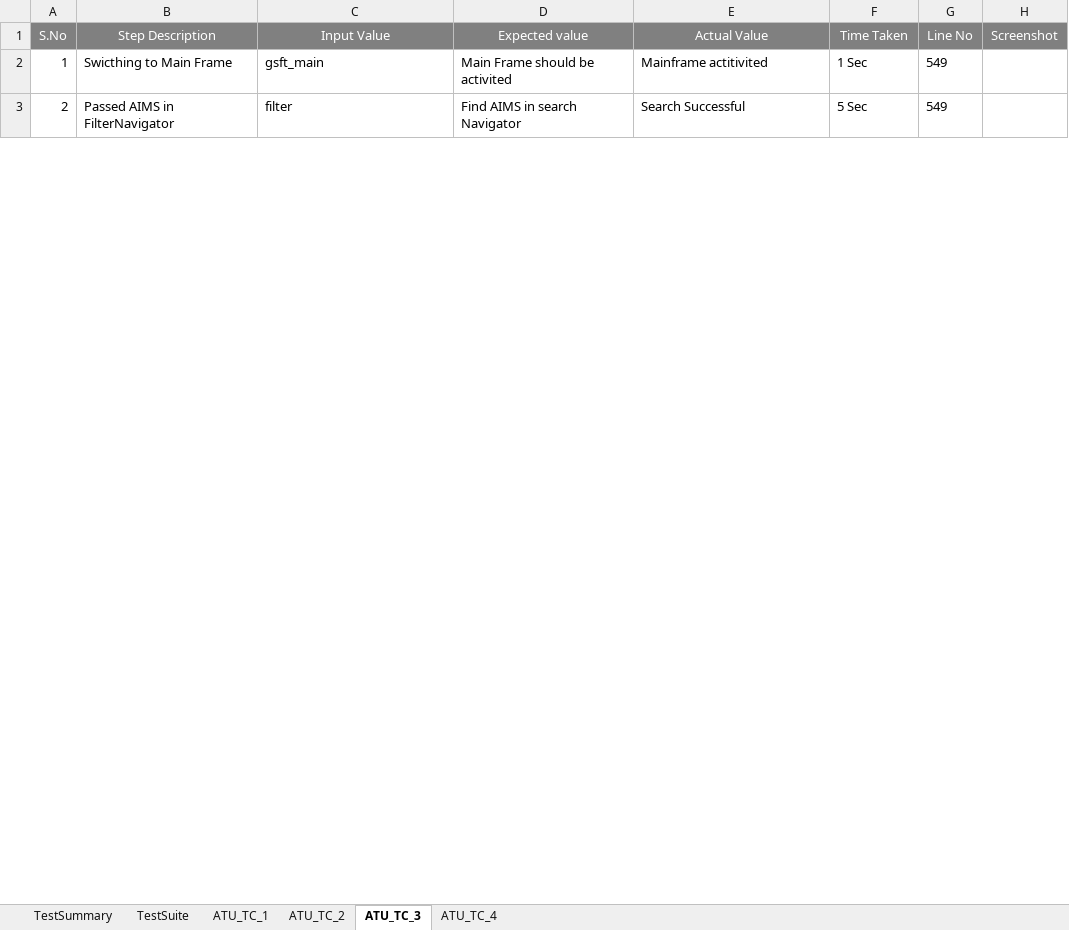
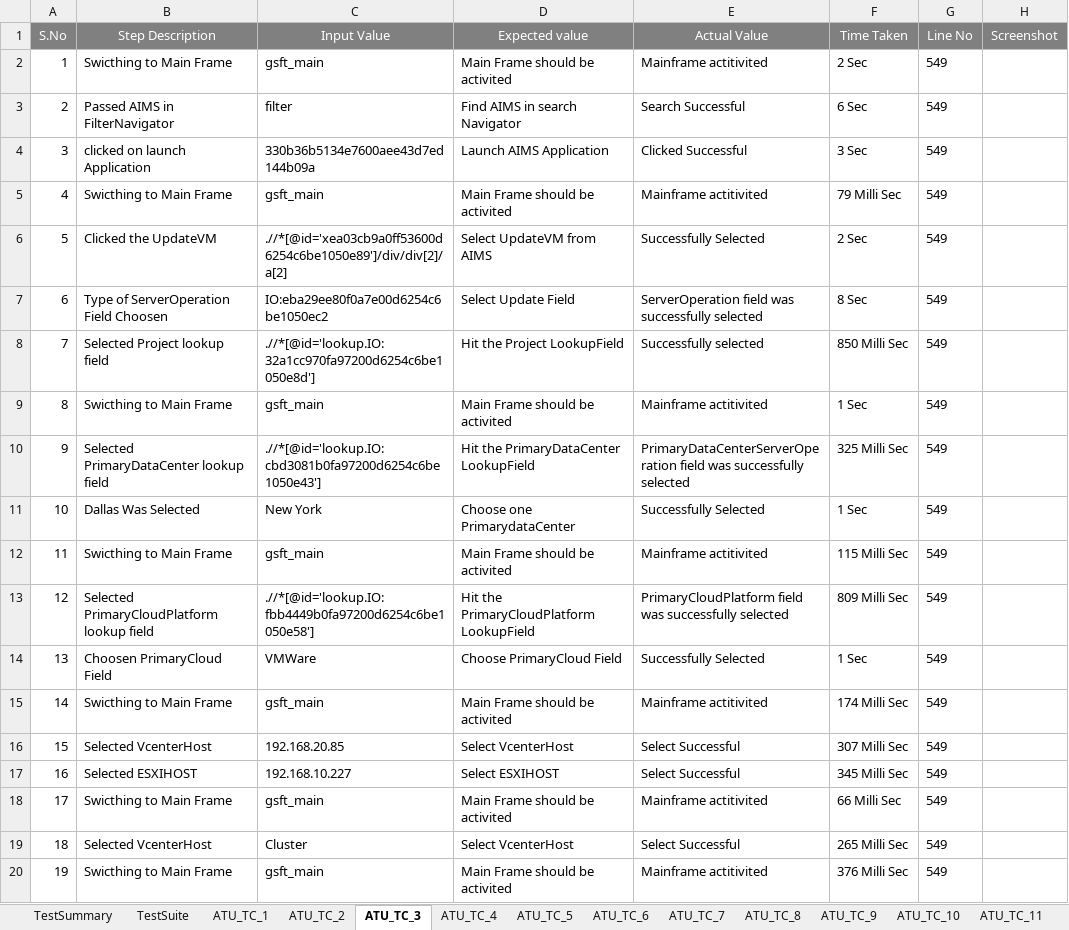
Before and after one commit to maneeshnama/Selenium_RemoveUser, an Excel workbook: ATUReports/Results/Run_9/(ATUReports) Run_9.xlsx, sheet ATU_TC_3, drawn as a sheet; only a part is shown; values as stored, in another font and other column widths than the file's, no borders; the diff covers the shown part only; the diff names each change by its address in the sheet, - before the commit and + after, or states it on an @@ line.

```diff
--- a/ATUReports/Results/Run_9/(ATUReports) Run_9.xlsx (sheet ATU_TC_3)
+++ b/ATUReports/Results/Run_9/(ATUReports) Run_9.xlsx (sheet ATU_TC_3)
+sheet tab: ATU_TC_5
+sheet tab: ATU_TC_6
+sheet tab: ATU_TC_7
+sheet tab: ATU_TC_8
+sheet tab: ATU_TC_9
+sheet tab: ATU_TC_10
+sheet tab: ATU_TC_11
-F2 (Time Taken): 1 Sec
+F2 (Time Taken): 2 Sec
-F3 (Time Taken): 5 Sec
+F3 (Time Taken): 6 Sec
+row 4: 3 | clicked on launch Application | 330b36b5134e7600aee43d7ed144b09a | Launch AIMS Application | Clicked Successful | 3 Sec | 549
+row 5: 4 | Swicthing to Main Frame | gsft_main | Main Frame should be activited | Mainframe actitivited | 79 Milli Sec | 549
+row 6: 5 | Clicked the UpdateVM | .//*[@id='xea03cb9a0ff53600d6254c6be1050e89']/div/div[2]/a[2] | Select UpdateVM from AIMS | Successfully Selected | 2 Sec | 549
+row 7: 6 | Type of ServerOperation Field Choosen | IO:eba29ee80f0a7e00d6254c6be1050ec2 | Select Update Field | ServerOperation field was successfully selected | 8 Sec | 549
+row 8: 7 | Selected Project lookup field | .//*[@id='lookup.IO:32a1cc970fa97200d6254c6be1050e8d'] | Hit the Project LookupField | Successfully selected | 850 Milli Sec | 549
+row 9: 8 | Swicthing to Main Frame | gsft_main | Main Frame should be activited | Mainframe actitivited | 1 Sec | 549
+row 10: 9 | Selected PrimaryDataCenter lookup field | .//*[@id='lookup.IO:cbd3081b0fa97200d6254c6be1050e43'] | Hit the PrimaryDataCenter LookupField | PrimaryDataCenterServerOperation field was successfully selected | 325 Milli Sec | 549
+row 11: 10 | Dallas Was Selected | New York | Choose one PrimarydataCenter | Successfully Selected | 1 Sec | 549
+row 12: 11 | Swicthing to Main Frame | gsft_main | Main Frame should be activited | Mainframe actitivited | 115 Milli Sec | 549
+row 13: 12 | Selected PrimaryCloudPlatform lookup field | .//*[@id='lookup.IO:fbb4449b0fa97200d6254c6be1050e58'] | Hit the PrimaryCloudPlatform LookupField | PrimaryCloudPlatform field was successfully selected | 809 Milli Sec | 549
+row 14: 13 | Choosen PrimaryCloud Field | VMWare | Choose PrimaryCloud Field | Successfully Selected | 1 Sec | 549
+row 15: 14 | Swicthing to Main Frame | gsft_main | Main Frame should be activited | Mainframe actitivited | 174 Milli Sec | 549
+row 16: 15 | Selected VcenterHost | 192.168.20.85 | Select VcenterHost | Select Successful | 307 Milli Sec | 549
+row 17: 16 | Selected ESXIHOST | 192.168.10.227 | Select ESXIHOST | Select Successful | 345 Milli Sec | 549
+row 18: 17 | Swicthing to Main Frame | gsft_main | Main Frame should be activited | Mainframe actitivited | 66 Milli Sec | 549
+row 19: 18 | Selected VcenterHost | Cluster | Select VcenterHost | Select Successful | 265 Milli Sec | 549
+row 20: 19 | Swicthing to Main Frame | gsft_main | Main Frame should be activited | Mainframe actitivited | 376 Milli Sec | 549
```
Also changed, not shown: 22 added rows elsewhere in this sheet, sheet TestSuite, sheet ATU_TC_1, sheet TestSummary, sheet ATU_TC_4, other sheet tabs, charts or pictures, ATUReports/Results/Run_2/(ATUReports) Run_2.xlsx, ATUReports/Results/Run_4/(ATUReports) Run_4.xlsx, 50 other files.
